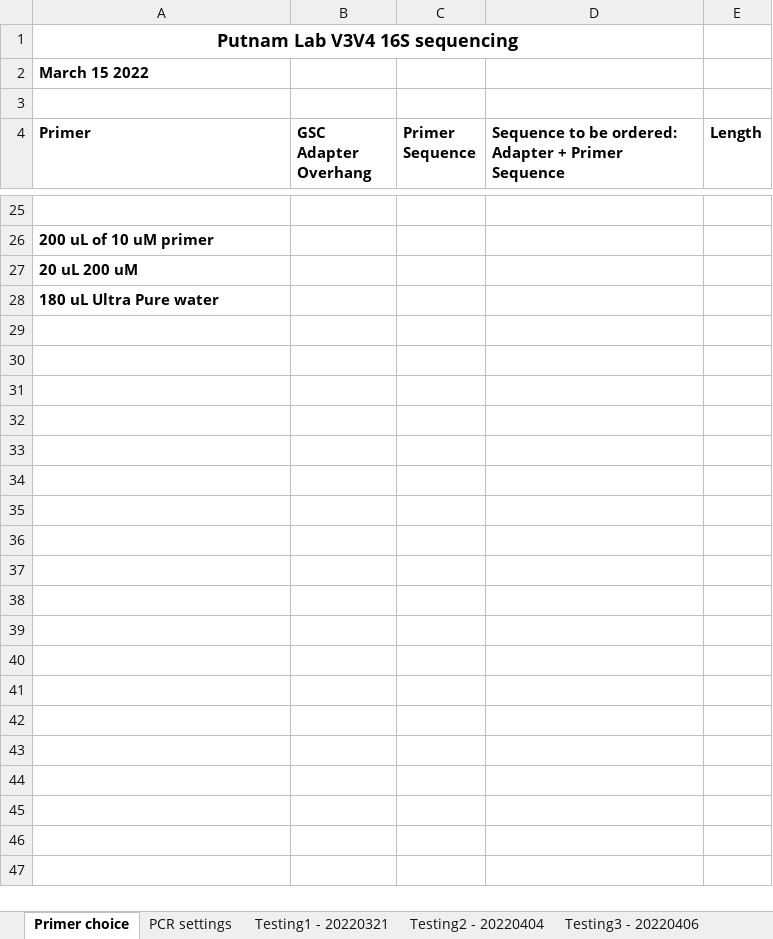
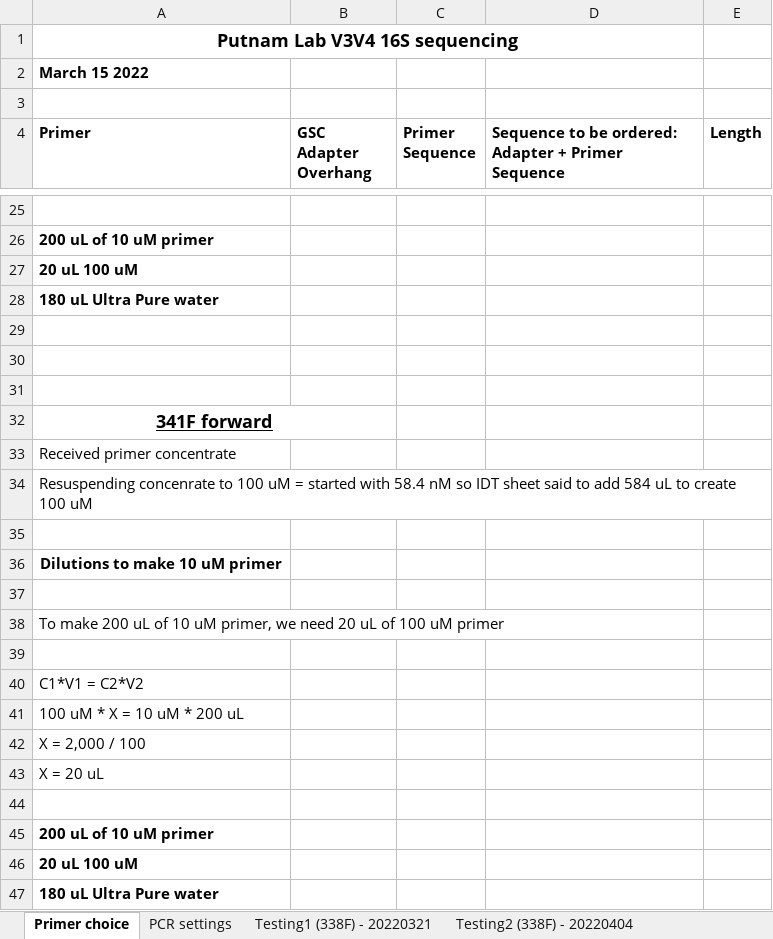
Before and after one commit to emmastrand/EmmaStrand_Notebook, an Excel workbook: Lab-work/V3V4_16S_March2020.xlsx, sheet Primer choice, drawn as a sheet; only a part is shown, gaps mark what is left out; values as stored, in another font and other column widths than the file's, no borders; the diff names each change by its address in the sheet, - before the commit and + after, or states it on an @@ line.

```diff
--- a/Lab-work/V3V4_16S_March2020.xlsx (sheet Primer choice)
+++ b/Lab-work/V3V4_16S_March2020.xlsx (sheet Primer choice)
-sheet tab: Testing1 - 20220321
+sheet tab: Testing1 (338F) - 20220321
-sheet tab: Testing2 - 20220404
+sheet tab: Testing2 (338F) - 20220404
-A27 (Primer): 20 uL 200 uM
+A27 (Primer): 20 uL 100 uM
+row 28: 180 uL Ultra Pure water
+row 29: (empty)
+row 30: (empty)
+row 31: (empty)
+row 32: 341F forward
+row 33: Received primer concentrate
+row 34: Resuspending concenrate to 100 uM = started with 58.4 nM so IDT sheet said to add 584 uL to create 100 uM
+row 35: (empty)
+row 36: Dilutions to make 10 uM primer
+row 37: (empty)
+row 38: To make 200 uL of 10 uM primer, we need 20 uL of 100 uM primer
+row 39: (empty)
+row 40: C1*V1 = C2*V2
+row 41: 100 uM * X = 10 uM * 200 uL
+row 42: X = 2,000 / 100
+row 43: X = 20 uL
+row 44: (empty)
+row 45: 200 uL of 10 uM primer
+row 46: 20 uL 100 uM
```
Also changed, not shown: sheet Sequencing sheet for Janet 1, other sheet tabs, 6 other files.
